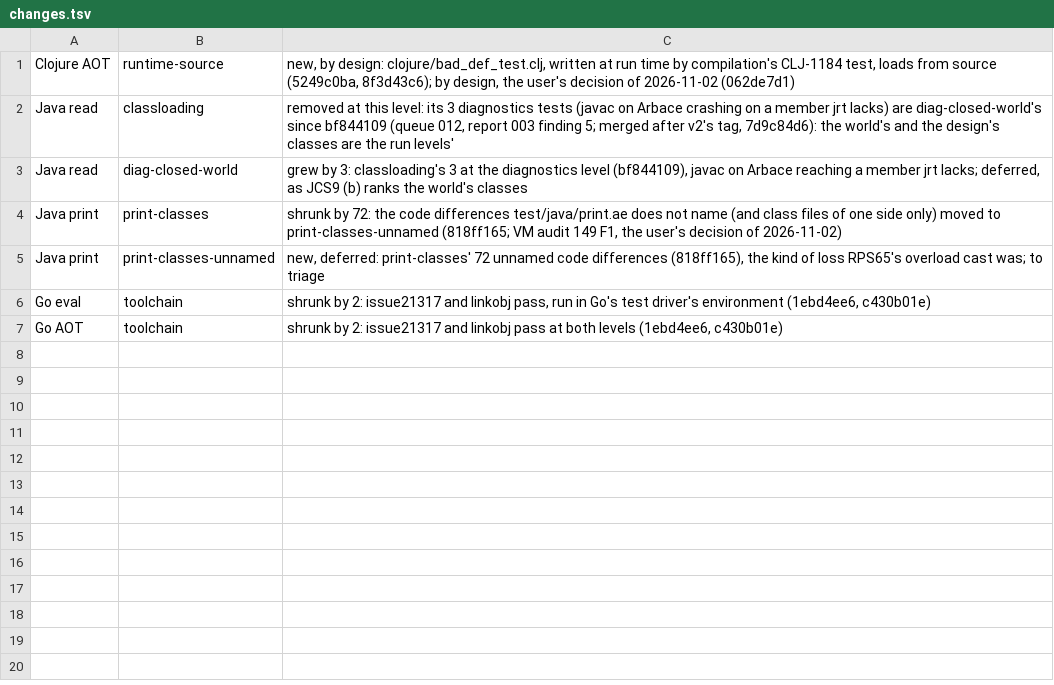
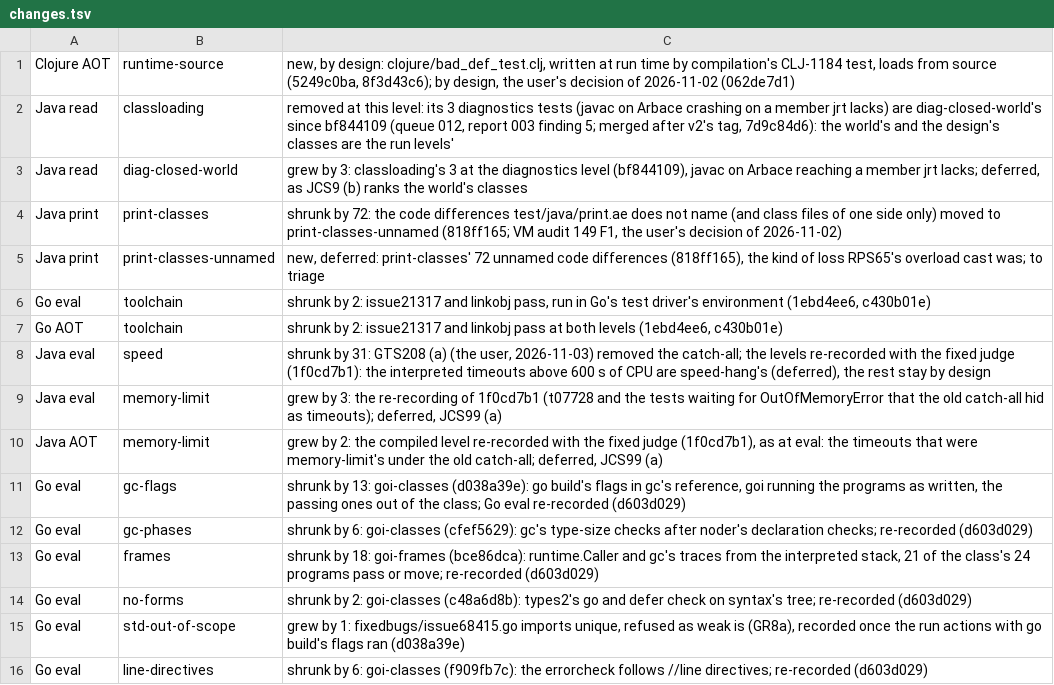
Before and after one commit to arbace/arbace, a TSV file: doc/v3-record/changes.tsv, drawn as a sheet.

```diff
--- a/doc/v3-record/changes.tsv
+++ b/doc/v3-record/changes.tsv
@@ -7 +7,10 @@ Go eval	toolchain	shrunk by 2: issue21317 and linkobj pass, run in Go's test dri
 Go AOT	toolchain	shrunk by 2: issue21317 and linkobj pass at both levels (1ebd4ee6, c430b01e)
+Java eval	speed	shrunk by 31: GTS208 (a) (the user, 2026-11-03) removed the catch-all; the levels re-recorded with the fixed judge (1f0cd7b1): the interpreted timeouts above 600 s of CPU are speed-hang's (deferred), the rest stay by design
+Java eval	memory-limit	grew by 3: the re-recording of 1f0cd7b1 (t07728 and the tests waiting for OutOfMemoryError that the old catch-all hid as timeouts); deferred, JCS99 (a)
+Java AOT	memory-limit	grew by 2: the compiled level re-recorded with the fixed judge (1f0cd7b1), as at eval: the timeouts that were memory-limit's under the old catch-all; deferred, JCS99 (a)
+Go eval	gc-flags	shrunk by 13: goi-classes (d038a39e): go build's flags in gc's reference, goi running the programs as written, the passing ones out of the class; Go eval re-recorded (d603d029)
+Go eval	gc-phases	shrunk by 6: goi-classes (cfef5629): gc's type-size checks after noder's declaration checks; re-recorded (d603d029)
+Go eval	frames	shrunk by 18: goi-frames (bce86dca): runtime.Caller and gc's traces from the interpreted stack, 21 of the class's 24 programs pass or move; re-recorded (d603d029)
+Go eval	no-forms	shrunk by 2: goi-classes (c48a6d8b): types2's go and defer check on syntax's tree; re-recorded (d603d029)
+Go eval	std-out-of-scope	grew by 1: fixedbugs/issue68415.go imports unique, refused as weak is (GR8a), recorded once the run actions with go build's flags ran (d038a39e)
+Go eval	line-directives	shrunk by 6: goi-classes (f909fb7c): the errorcheck follows //line directives; re-recorded (d603d029)
```
Also changed, not shown: 3 other files.
